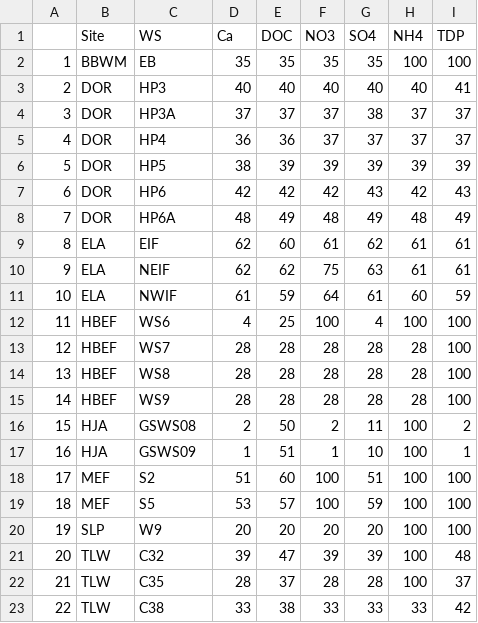
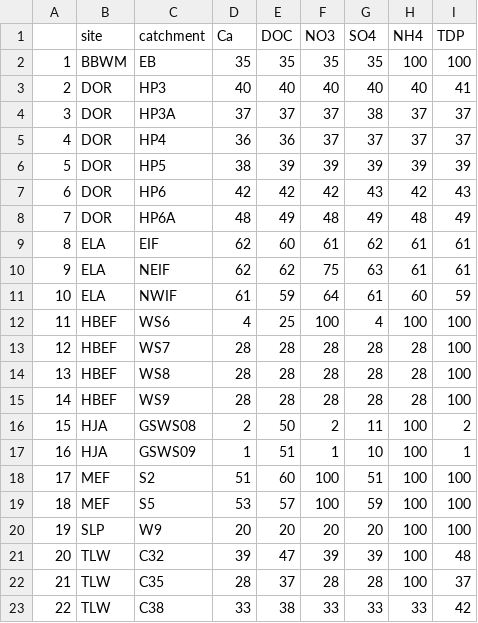
Before and after one commit to mdscheuerell/bgc_meta, a CSV file: data/JMHnewMungedDat/01g_NumberOfNAsInMARSdf.csv, drawn as a sheet.

```diff
--- a/data/JMHnewMungedDat/01g_NumberOfNAsInMARSdf.csv
+++ b/data/JMHnewMungedDat/01g_NumberOfNAsInMARSdf.csv
@@ -1,2 +1,2 @@
-"","Site","WS","Ca","DOC","NO3","SO4","NH4","TDP"
+"","site","catchment","Ca","DOC","NO3","SO4","NH4","TDP"
 "1","BBWM","EB",35,35,35,35,100,100
```
Also changed, not shown: 17 other files.
